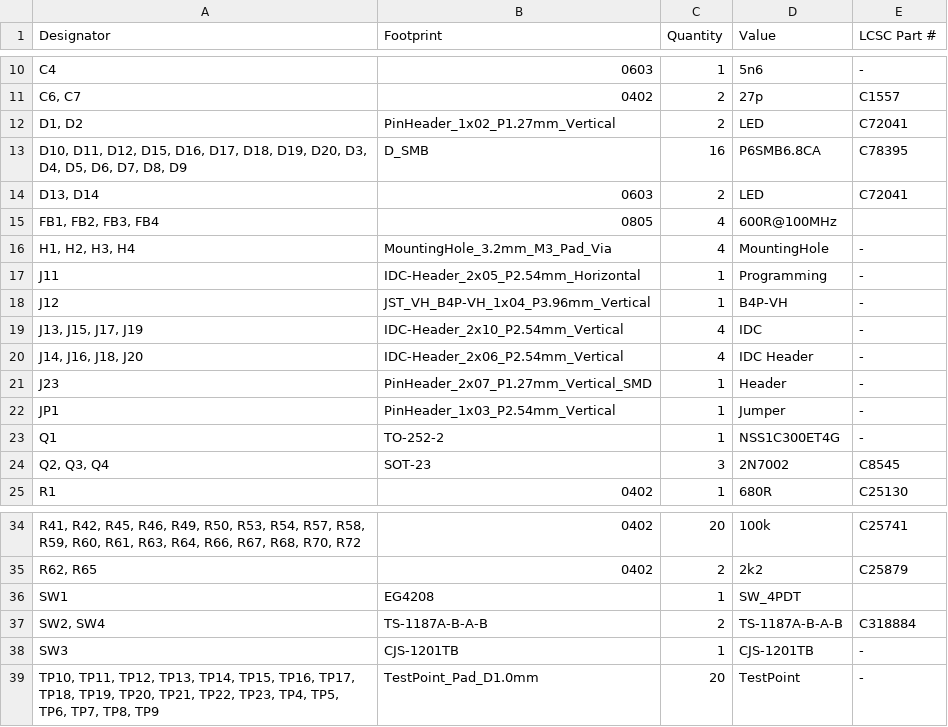
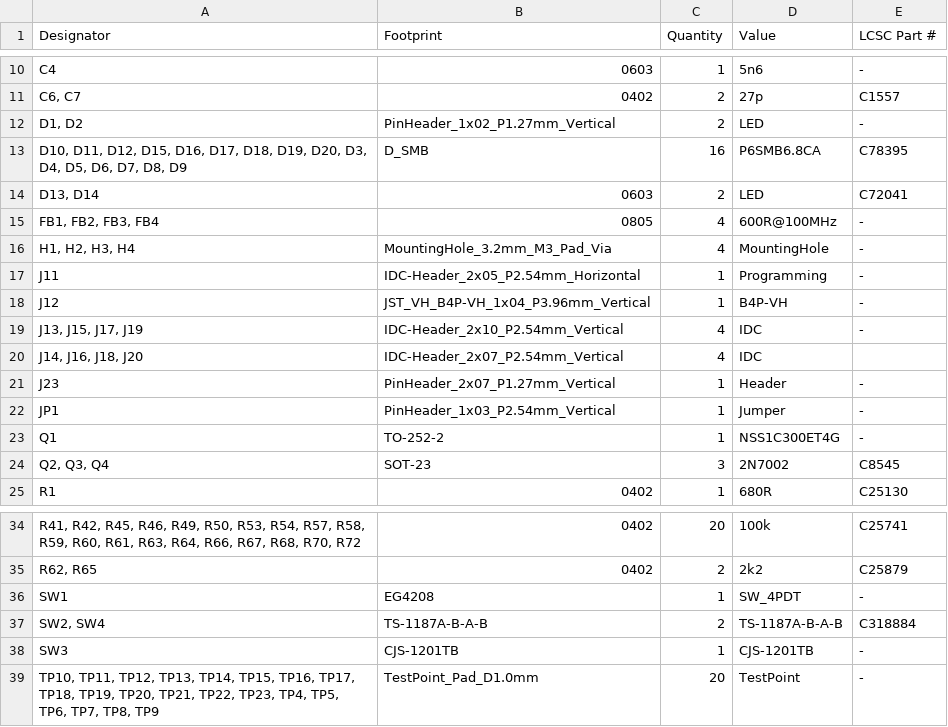
Before and after one commit to Gemuesesaft/SmallDSP, a CSV file: Fabrication/SmallDSPMaxi/Rev1_0/bom.csv, drawn as a sheet; only a part is shown, gaps mark what is left out; the diff names each change by its address in the sheet, - before the commit and + after, or states it on an @@ line.

Commit message:
replaces 12pin IDC out header with 14pin one because of better availability.

```diff
--- a/Fabrication/SmallDSPMaxi/Rev1_0/bom.csv
+++ b/Fabrication/SmallDSPMaxi/Rev1_0/bom.csv
-E12 (LCSC Part #): C72041
+E12 (LCSC Part #): -
-E15 (LCSC Part #): (empty)
+E15 (LCSC Part #): -
-B20 (Footprint): IDC-Header_2x06_P2.54mm_Vertical
+B20 (Footprint): IDC-Header_2x07_P2.54mm_Vertical
-D20 (Value): IDC Header
+D20 (Value): IDC
-E20 (LCSC Part #): -
+E20 (LCSC Part #): (empty)
-B21 (Footprint): PinHeader_2x07_P1.27mm_Vertical_SMD
+B21 (Footprint): PinHeader_2x07_P1.27mm_Vertical
-E36 (LCSC Part #): (empty)
+E36 (LCSC Part #): -
```
Also changed, not shown: Fabrication/AnalogOutputPCB_Unbalanced/Rev1_0/bom.csv, Fabrication/AnalogOutputPCB_Unbalanced/Rev1_0/positions.csv, 26 other files.
